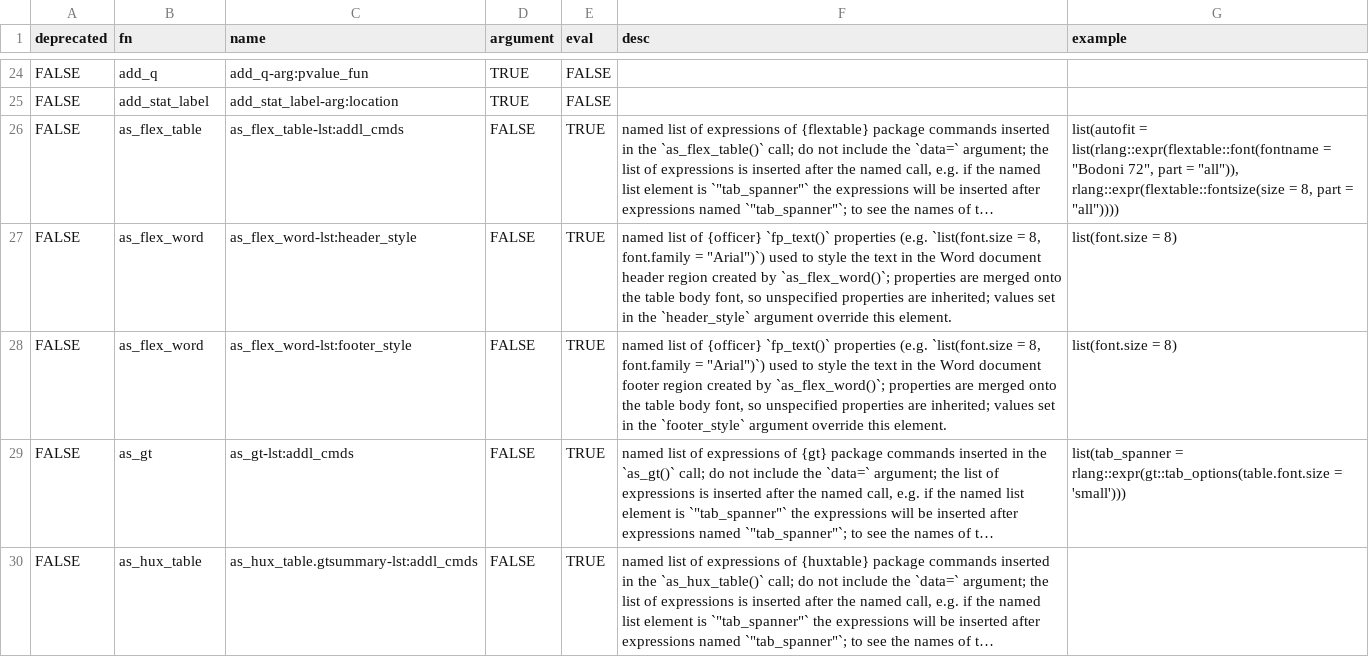
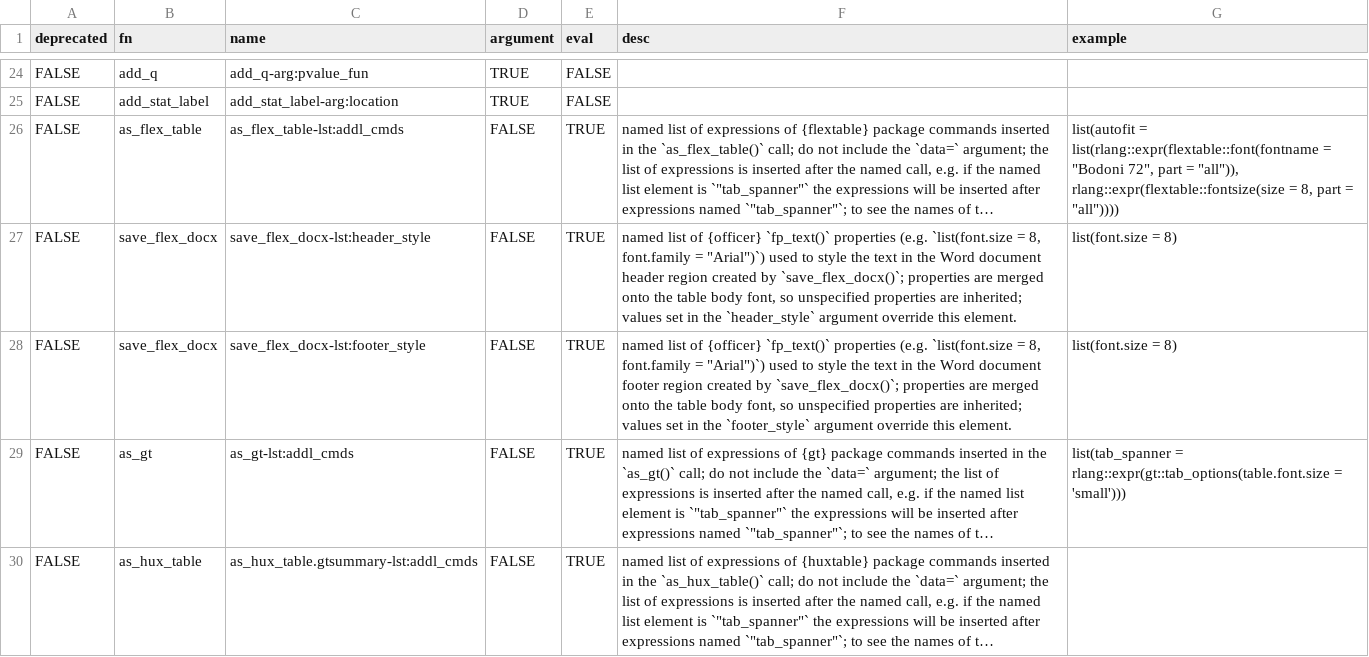
Before and after one commit to ddsjoberg/gtsummary, a CSV file: data-raw/gtsummary_theme_elements.csv, drawn as a sheet; only a part is shown, gaps mark what is left out; long unchanged cells end in …; the diff names each change by its address in the sheet, - before the commit and + after, or states it on an @@ line.

Commit message:
Rename as_flex_word() to save_flex_docx()
Rename the exported function, its theme elements
(as_flex_word-lst:* -> save_flex_docx-lst:*), internal helpers, tests,
docs, and the pkgdown reference entry. Regenerate R/sysdata.rda from the
theme-elements CSV and man/ via roxygen.

Co-authored-by: Ona <no-reply@ona.com>

```diff
--- a/data-raw/gtsummary_theme_elements.csv
+++ b/data-raw/gtsummary_theme_elements.csv
-B27:B28 (fn): as_flex_word
+B27:B28 (fn): save_flex_docx
-C27 (name): as_flex_word-lst:header_style
+C27 (name): save_flex_docx-lst:header_style
-F27 (desc): …created by `as_flex_word()`; properties are…
+F27 (desc): …created by `save_flex_docx()`; properties are…
-C28 (name): as_flex_word-lst:footer_style
+C28 (name): save_flex_docx-lst:footer_style
-F28 (desc): …created by `as_flex_word()`; properties are…
+F28 (desc): …created by `save_flex_docx()`; properties are…
```
Also changed, not shown: 7 other files.
